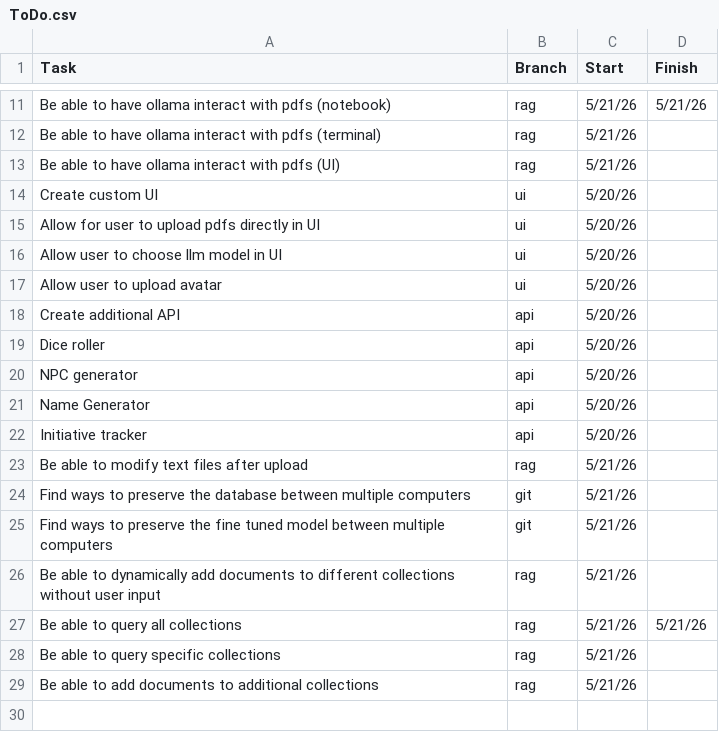
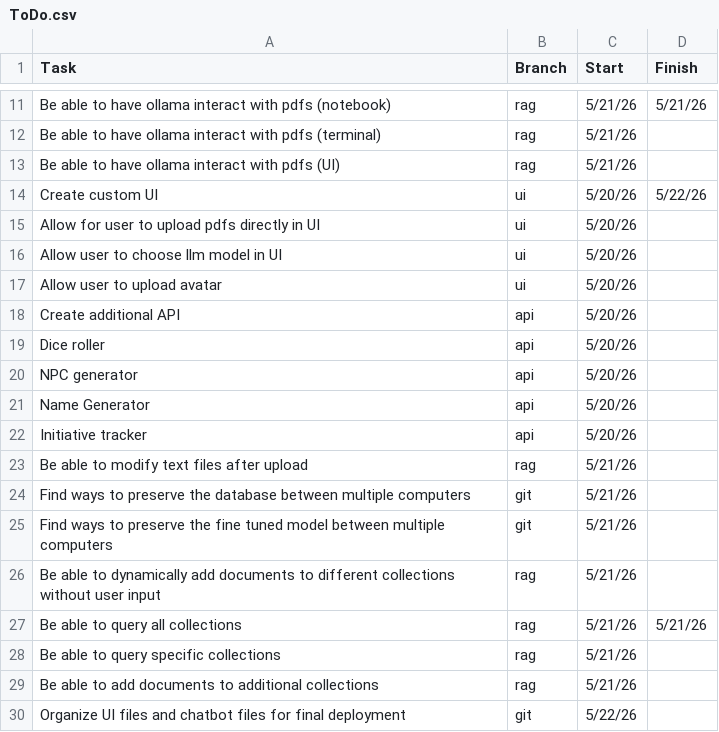
Before and after one commit to ZefCo/Technomancer, a CSV file: ToDo.csv, drawn as a sheet; only a part is shown, gaps mark what is left out.

Commit message:
Better organizing Master branch and updating to do list

```diff
--- a/ToDo.csv
+++ b/ToDo.csv
@@ -13,3 +13,3 @@ Be able to have ollama interact with pdfs (terminal),rag,5/21/26
 Be able to have ollama interact with pdfs (UI),rag,5/21/26
-Create custom UI,ui,5/20/26,
+Create custom UI,ui,5/20/26,5/22/26
 Allow for user to upload pdfs directly in UI,ui,5/20/26,
@@ -29 +29,2 @@ Be able to query specific collections,rag,5/21/26
 Be able to add documents to additional collections,rag,5/21/26
+Organize UI files and chatbot files for final deployment,git,5/22/26,
```
Also changed, not shown: 5 other files.
